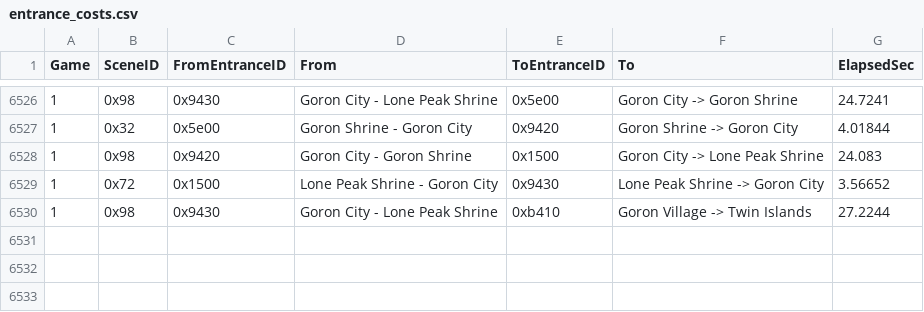
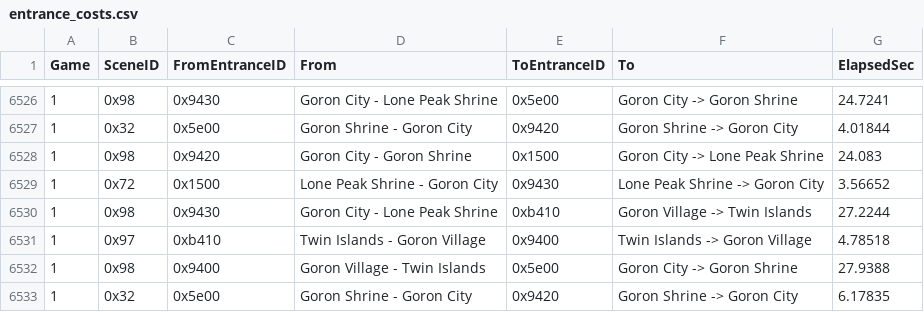
Before and after one commit to Loupimo/OoTMMCombo-Tracker, a CSV file: entrance_costs.csv, drawn as a sheet; only a part is shown, gaps mark what is left out.

```diff
--- a/entrance_costs.csv
+++ b/entrance_costs.csv
@@ -6530 +6530,4 @@ Game;SceneID;FromEntranceID;From;ToEntranceID;To;ElapsedSec
 1;0x98;0x9430;Goron City - Lone Peak Shrine;0xb410;Goron Village -> Twin Islands;27.2244
+1;0x97;0xb410;Twin Islands - Goron Village;0x9400;Twin Islands -> Goron Village;4.78518
+1;0x98;0x9400;Goron Village - Twin Islands;0x5e00;Goron City -> Goron Shrine;27.9388
+1;0x32;0x5e00;Goron Shrine - Goron City;0x9420;Goron Shrine -> Goron City;6.17835
```
Also changed, not shown: Resources/output.csv, 44 other files.
